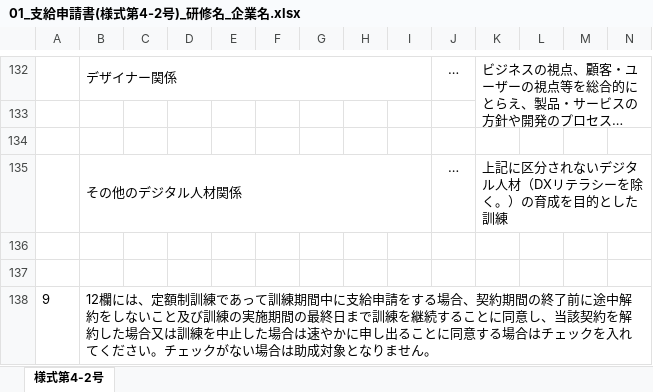
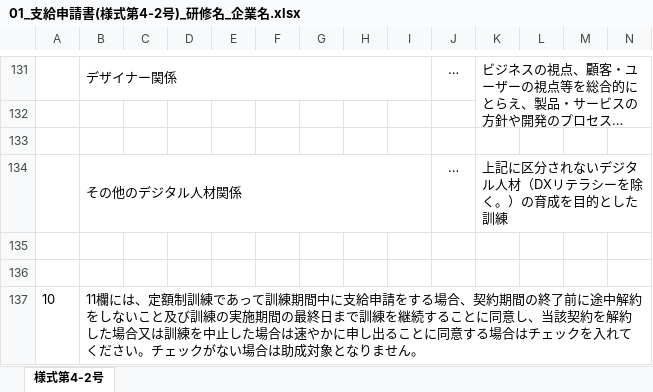
Before and after one commit to shingochiba/dxhrautoGrantApplicationDocumentCreationSystem, an Excel workbook: templates/R80302書式/支給申請/01_支給申請書(様式第4-2号)_研修名_企業名.xlsx, sheet 様式第4-2号, drawn as a sheet; only a part is shown, gaps mark what is left out; long unchanged cells end in …; values as stored, in another font and other column widths than the file's, no borders; charts and pictures not drawn; removed rows and columns are numbered as before the commit, all else as after; rows hold the shown columns only; the diff covers the shown part only; the diff names each change by its address in the sheet, - before the commit and + after, or states it on an @@ line.

```diff
--- a/templates/R80302書式/支給申請/01_支給申請書(様式第4-2号)_研修名_企業名.xlsx (sheet 様式第4-2号)
+++ b/templates/R80302書式/支給申請/01_支給申請書(様式第4-2号)_研修名_企業名.xlsx (sheet 様式第4-2号)
-row 138: 9 | 12欄には、定額制訓練であって訓練期間中に支給申請をする場合、契約期間の終了前に途中解約をしないこと及び訓練の実施期間の最終日まで訓練を継続することに同意し、当該契約を解約した場合又は訓練を中止した場合は速やかに申し出ることに同意する場合はチェックを入れてください。チェックがない場合は助成対象となりません。
+row 137: 10 | 11欄には、定額制訓練であって訓練期間中に支給申請をする場合、契約期間の終了前に途中解約をしないこと及び訓練の実施期間の最終日まで訓練を継続することに同意し、当該契約を解約した場合又は訓練を中止した場合は速やかに申し出ることに同意する場合はチェックを入れてください。チェックがない場合は助成対象となりません。
```
Also changed, not shown: 8 added rows, 9 removed rows, 24 edited cells, cell formats and merged cells elsewhere in this sheet, charts or pictures, templates/R80302書式/支給申請/05_事業所確認票(様式第13号)_研修名_企業名.xlsx, templates/R80302書式/計画申請/02_事業展開等実施計画(様式第1-3号)_企業名.xlsx, 7 other files.
